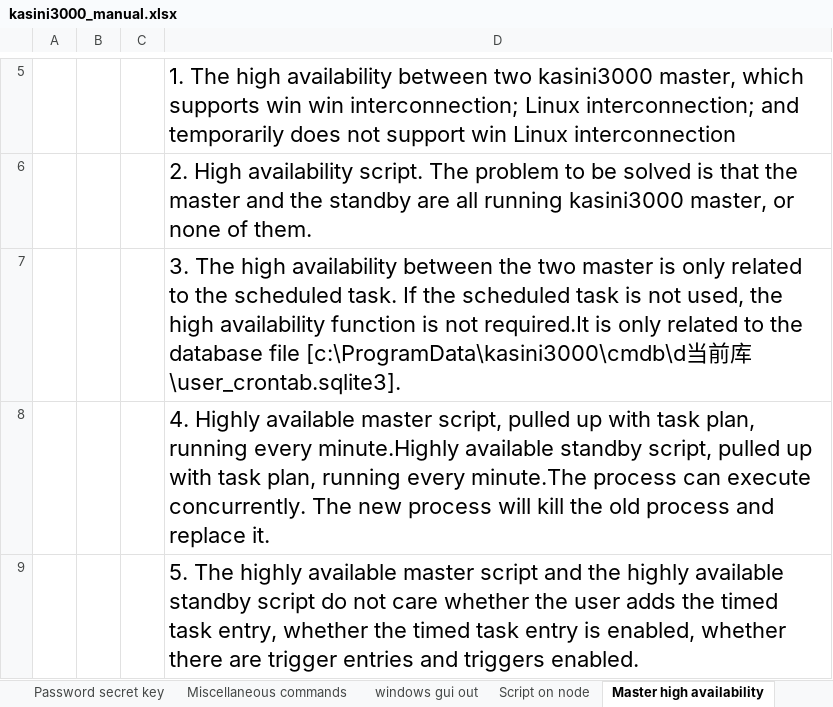
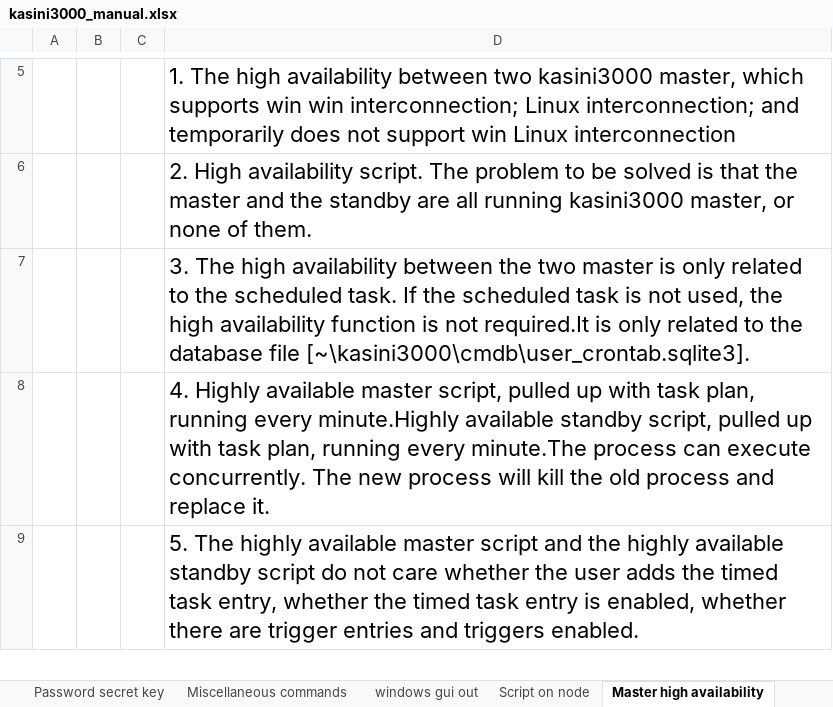
Before and after one commit to kasini3000/kasini3000, an Excel workbook: docs/kasini3000_manual.xlsx, sheet Master high availability, drawn as a sheet; only a part is shown, gaps mark what is left out; values as stored, in another font and other column widths than the file's, no borders; table styles not drawn; the diff names each change by its address in the sheet, - before the commit and + after, or states it on an @@ line.

```diff
--- a/docs/kasini3000_manual.xlsx (sheet Master high availability)
+++ b/docs/kasini3000_manual.xlsx (sheet Master high availability)
-D7: …database file [c:\ProgramData\kasini3000\cmdb\d当前库\user_crontab.sqlite3].
+D7: …database file [~\kasini3000\cmdb\user_crontab.sqlite3].
```
Also changed, not shown: docs/卡死你3000命令手册.xlsx, 3 other files.
